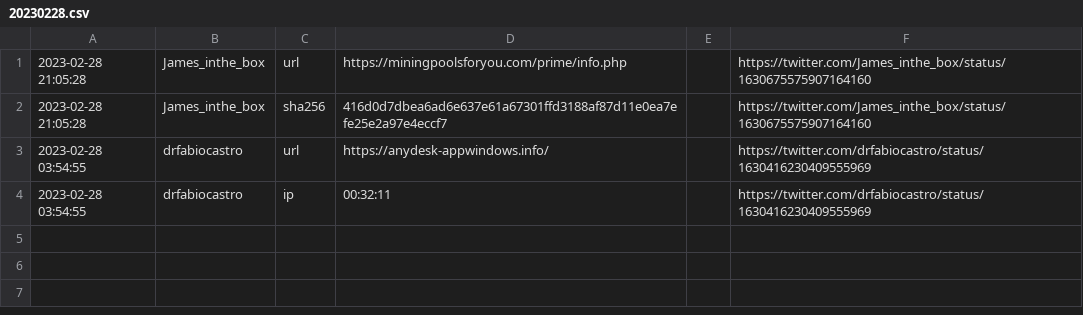
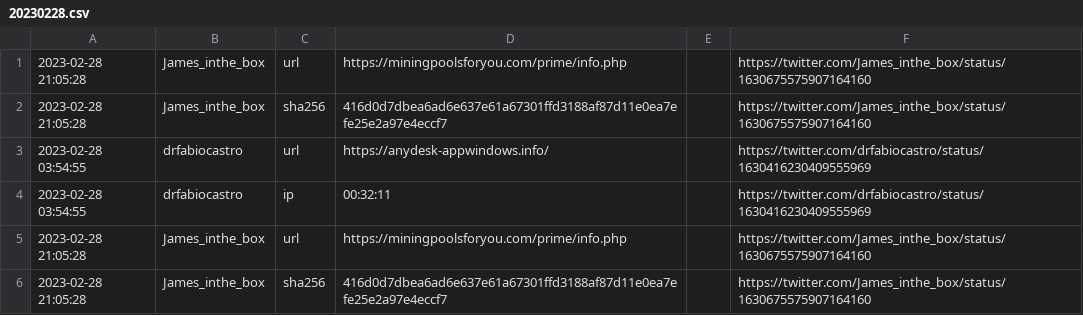
Before and after one commit to jaguarmayan8/TwitterIoCsfeed, a CSV file: Output/February_2023/20230228.csv, drawn as a sheet.

```diff
--- a/Output/February_2023/20230228.csv
+++ b/Output/February_2023/20230228.csv
@@ -4 +4,3 @@
 2023-02-28 03:54:55,drfabiocastro,ip,00:32:11,,https://twitter.com/drfabiocastro/status/1630416230409555969
+2023-02-28 21:05:28,James_inthe_box,url,https://miningpoolsforyou.com/prime/info.php,,https://twitter.com/James_inthe_box/status/1630675575907164160
+2023-02-28 21:05:28,James_inthe_box,sha256,416d0d7dbea6ad6e637e61a67301ffd3188af87d11e0ea7efe25e2a97e4eccf7,,https://twitter.com/James_inthe_box/status/1630675575907164160
```
Also changed, not shown: Output/March_2023/202300301.csv, 1 other file.
